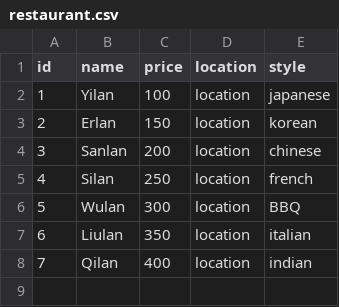
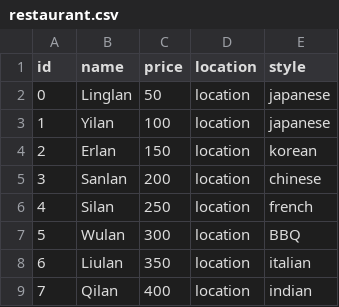
Before and after one commit to HotelChatbot/ChatBot_for_Hotel, a CSV file: public/restaurant.csv, drawn as a sheet; the diff names each change by its address in the sheet, - before the commit and + after, or states it on an @@ line.

```diff
--- a/public/restaurant.csv
+++ b/public/restaurant.csv
+row 2: 0 | Linglan | 50 | location | japanese
```
Also changed, not shown: 2 other files.
